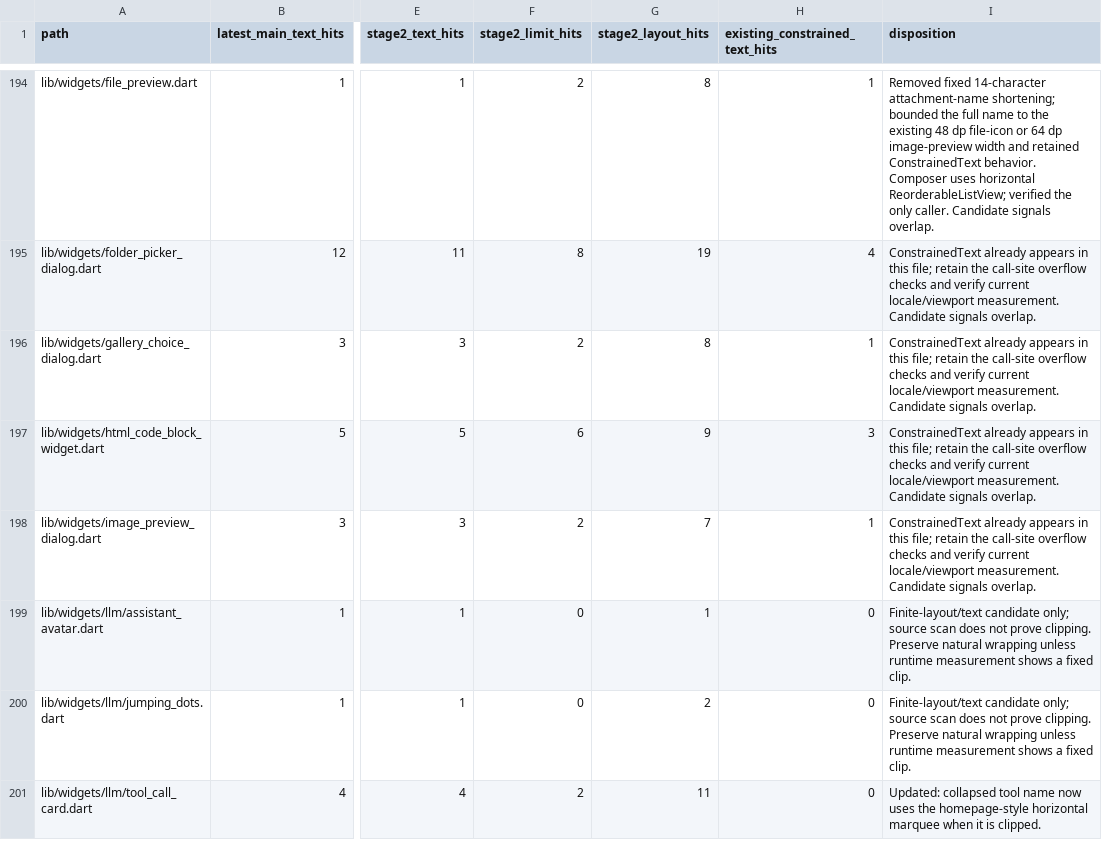
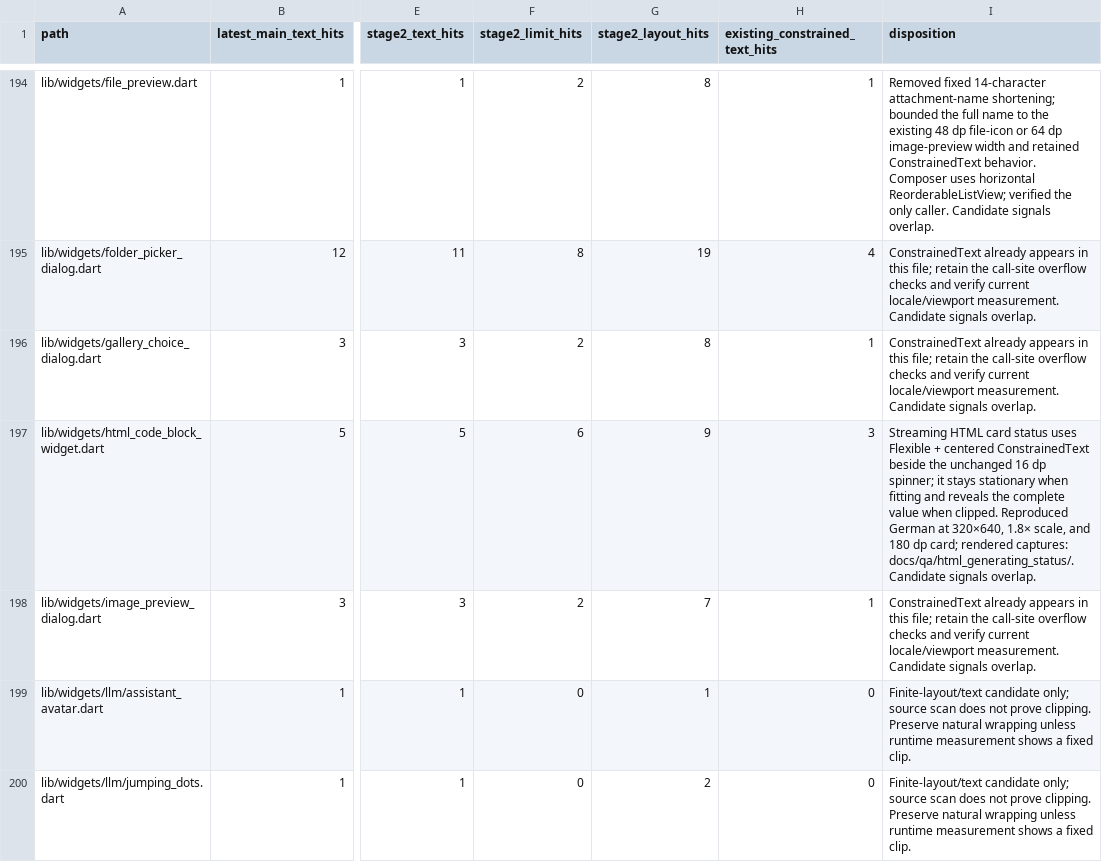
Before and after one commit to JohnXu22786/Stroom, a CSV file: docs/ui-constrained-text-inventory.csv, drawn as a sheet; only a part is shown, gaps mark what is left out; the shorter side is filled out with more unchanged rows; the diff names each change by its address in the sheet, - before the commit and + after, or states it on an @@ line.

Commit message:
fix(html): constrain streaming status label
Prevent long localized status text from overflowing narrow HTML cards while keeping the full label accessible.

```diff
--- a/docs/ui-constrained-text-inventory.csv
+++ b/docs/ui-constrained-text-inventory.csv
-I197 (disposition): ConstrainedText already appears in this file; retain the call-site overflow checks and verify current locale/viewport measurement. Candidate signals…
+I197 (disposition): Streaming HTML card status uses Flexible + centered ConstrainedText beside the unchanged 16 dp spinner; it stays stationary when fitting and reveals the complete value when clipped. Reproduced German at 320×640, 1.8× scale, and 180 dp card; rendered captures: docs/qa/html_generating_status/. Candidate signals…
```
Also changed, not shown: 7 other files.
